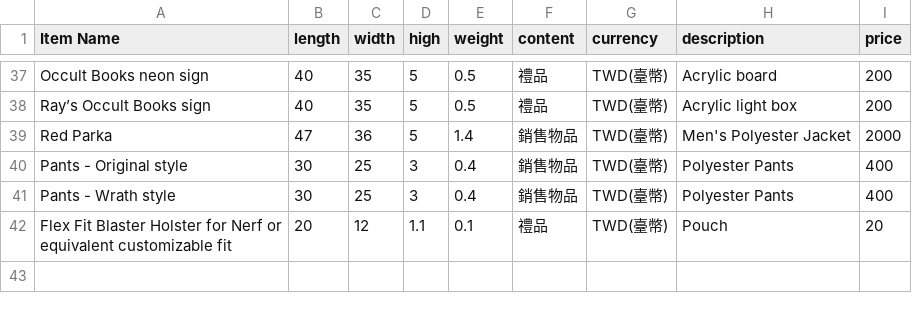
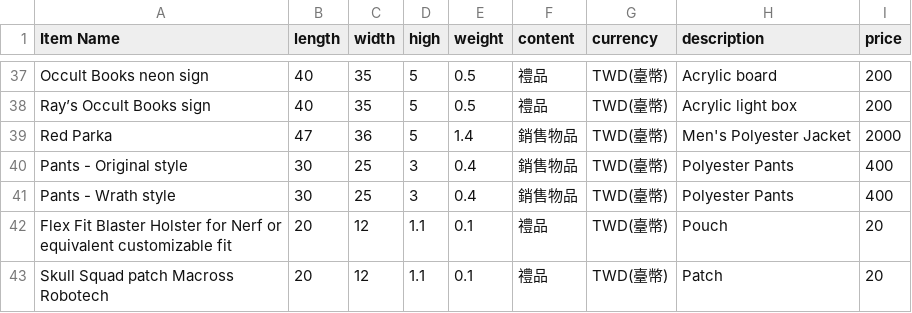
Before and after one commit to Ryan-Fukuoka/ship, a CSV file: products.csv, drawn as a sheet; only a part is shown, gaps mark what is left out; the diff names each change by its address in the sheet, - before the commit and + after, or states it on an @@ line.

Commit message:
Update products.csv

```diff
--- a/products.csv
+++ b/products.csv
+row 43: Skull Squad patch Macross Robotech | 20 | 12 | 1.1 | 0.1 | 禮品 | TWD(臺幣) | Patch | 20
```
